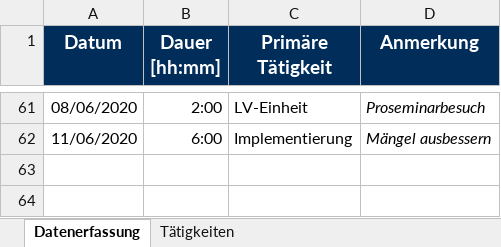
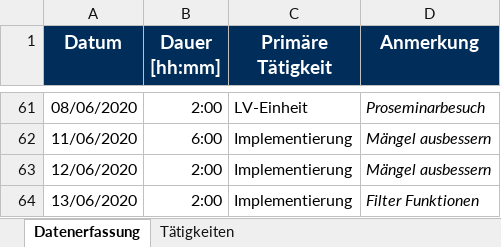
Before and after one commit to calvingehrer/Timeflip, an Excel workbook: Documentation/Time Management/Zeitaufzeichnung_Isabella.xlsx, sheet Datenerfassung, drawn as a sheet; only a part is shown, gaps mark what is left out; values as stored, in another font and other column widths than the file's, no borders; the diff names each change by its address in the sheet, - before the commit and + after, or states it on an @@ line.

Commit message:
updated time management

```diff
--- a/Documentation/Time Management/Zeitaufzeichnung_Isabella.xlsx (sheet Datenerfassung)
+++ b/Documentation/Time Management/Zeitaufzeichnung_Isabella.xlsx (sheet Datenerfassung)
+row 63: 12/06/2020 | 2:00 | Implementierung | Mängel ausbessern
+row 64: 13/06/2020 | 2:00 | Implementierung | Filter Funktionen
```
